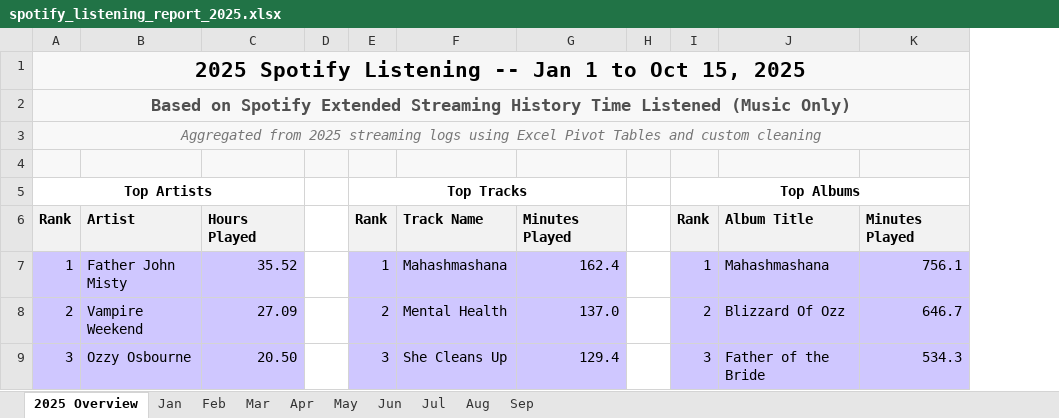
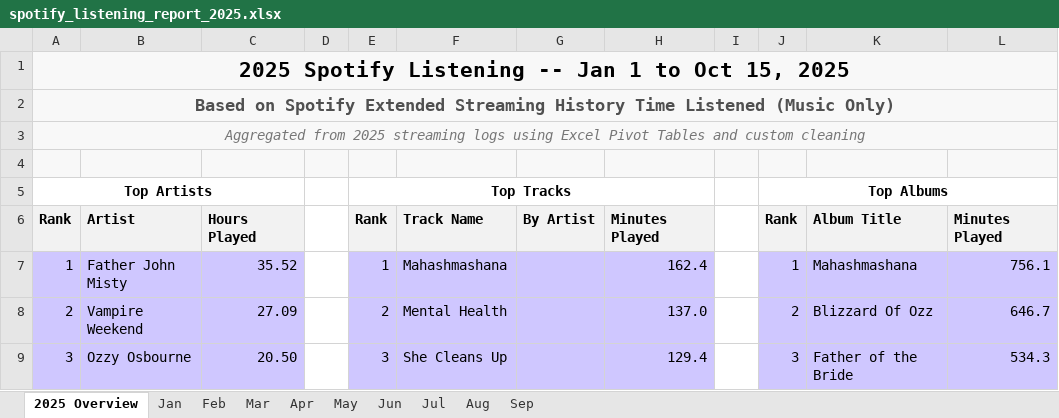
Before and after one commit to jennifer-marie-nyc/spotify-sandbox, an Excel workbook: excel/spotify_listening_report_2025.xlsx, sheet 2025 Overview, drawn as a sheet; only a part is shown; values as stored, in another font and other column widths than the file's, no borders; the diff names each change by its address in the sheet, - before the commit and + after, or states it on an @@ line.

Commit message:
Updated 2025 tab to include 'By Artist' column for top tracks:

```diff
--- a/excel/spotify_listening_report_2025.xlsx (sheet 2025 Overview)
+++ b/excel/spotify_listening_report_2025.xlsx (sheet 2025 Overview)
+column G, row 6: By Artist
```
